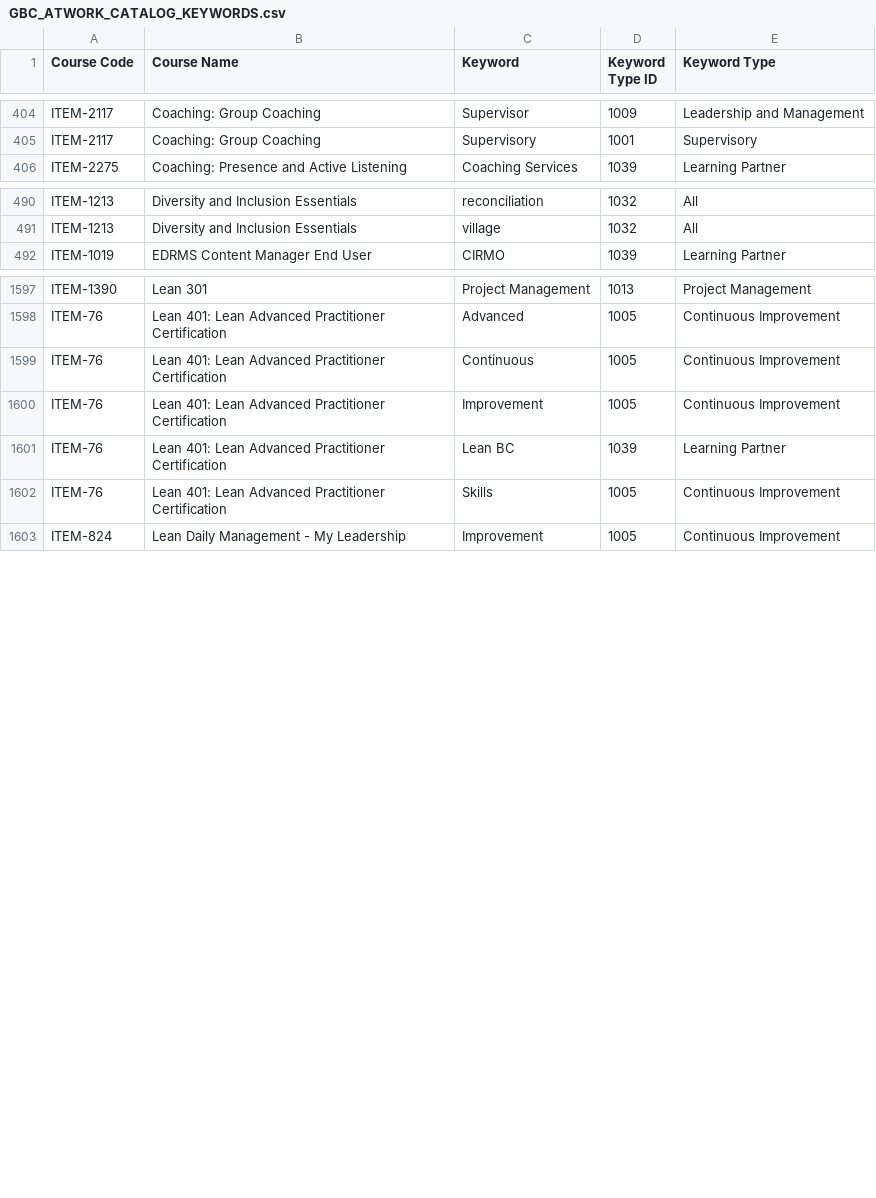
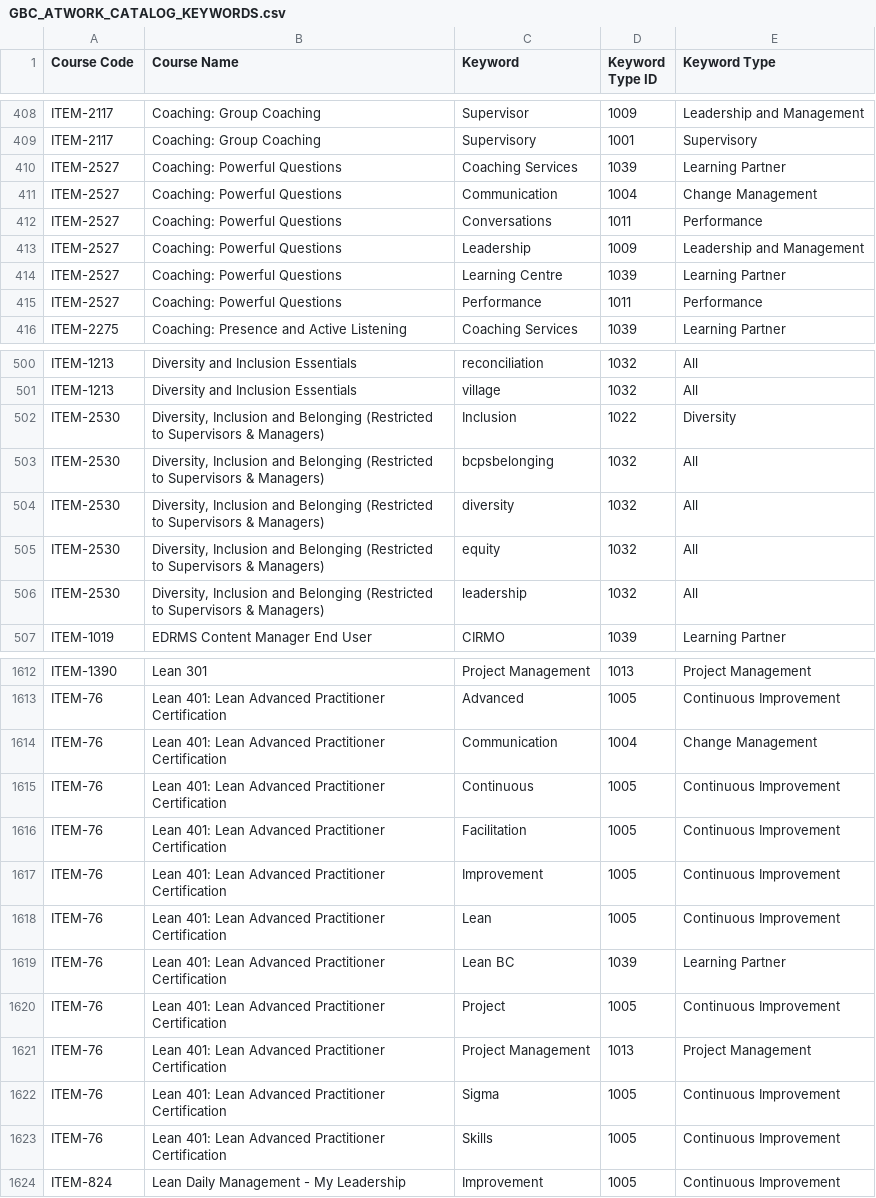
Before and after one commit to allanhaggett/lc-lsapp, a CSV file: course-feed/data/GBC_ATWORK_CATALOG_KEYWORDS.csv, drawn as a sheet; only a part is shown, gaps mark what is left out; the diff covers the shown part only; the diff names each change by its address in the sheet, - before the commit and + after, or states it on an @@ line.

```diff
--- a/course-feed/data/GBC_ATWORK_CATALOG_KEYWORDS.csv
+++ b/course-feed/data/GBC_ATWORK_CATALOG_KEYWORDS.csv
+row 410: ITEM-2527 | Coaching: Powerful Questions | Coaching Services | 1039 | Learning Partner
+row 411: ITEM-2527 | Coaching: Powerful Questions | Communication | 1004 | Change Management
+row 412: ITEM-2527 | Coaching: Powerful Questions | Conversations | 1011 | Performance
+row 413: ITEM-2527 | Coaching: Powerful Questions | Leadership | 1009 | Leadership and Management
+row 414: ITEM-2527 | Coaching: Powerful Questions | Learning Centre | 1039 | Learning Partner
+row 415: ITEM-2527 | Coaching: Powerful Questions | Performance | 1011 | Performance
+row 502: ITEM-2530 | Diversity, Inclusion and Belonging (Restricted to Supervisors & Managers) | Inclusion | 1022 | Diversity
+row 503: ITEM-2530 | Diversity, Inclusion and Belonging (Restricted to Supervisors & Managers) | bcpsbelonging | 1032 | All
+row 504: ITEM-2530 | Diversity, Inclusion and Belonging (Restricted to Supervisors & Managers) | diversity | 1032 | All
+row 505: ITEM-2530 | Diversity, Inclusion and Belonging (Restricted to Supervisors & Managers) | equity | 1032 | All
+row 506: ITEM-2530 | Diversity, Inclusion and Belonging (Restricted to Supervisors & Managers) | leadership | 1032 | All
+row 1614: ITEM-76 | Lean 401: Lean Advanced Practitioner Certification | Communication | 1004 | Change Management
+row 1616: ITEM-76 | Lean 401: Lean Advanced Practitioner Certification | Facilitation | 1005 | Continuous Improvement
+row 1618: ITEM-76 | Lean 401: Lean Advanced Practitioner Certification | Lean | 1005 | Continuous Improvement
+row 1620: ITEM-76 | Lean 401: Lean Advanced Practitioner Certification | Project | 1005 | Continuous Improvement
+row 1621: ITEM-76 | Lean 401: Lean Advanced Practitioner Certification | Project Management | 1013 | Project Management
+row 1622: ITEM-76 | Lean 401: Lean Advanced Practitioner Certification | Sigma | 1005 | Continuous Improvement
```
Also changed, not shown: 7 added rows elsewhere in this file, 6 other files.
